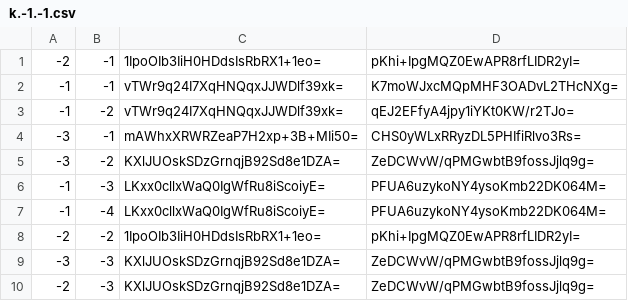
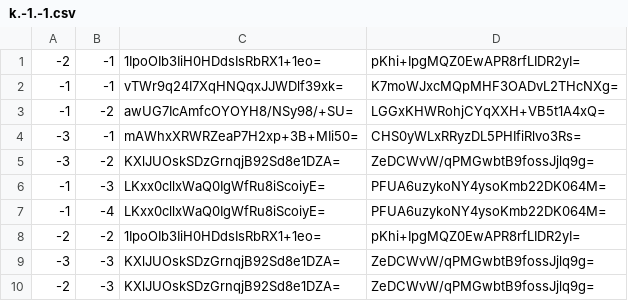
Before and after one commit to GrimCraftMaps/Escapism_Nether, a CSV file: tiles/zoom.-1/metadata/k.-1.-1.csv, drawn as a sheet.

```diff
--- a/tiles/zoom.-1/metadata/k.-1.-1.csv
+++ b/tiles/zoom.-1/metadata/k.-1.-1.csv
@@ -2,3 +2,3 @@
 -1,-1,vTWr9q24I7XqHNQqxJJWDlf39xk=,K7moWJxcMQpMHF3OADvL2THcNXg=
--1,-2,vTWr9q24I7XqHNQqxJJWDlf39xk=,qEJ2EFfyA4jpy1iYKt0KW/r2TJo=
+-1,-2,awUG7IcAmfcOYOYH8/NSy98/+SU=,LGGxKHWRohjCYqXXH+VB5t1A4xQ=
 -3,-1,mAWhxXRWRZeaP7H2xp+3B+MIi50=,CHS0yWLxRRyzDL5PHIfiRlvo3Rs=
```
Also changed, not shown: tiles/zoom.-1/metadata/k.0.-1.csv, tiles/zoom.-2/metadata/k.-1.-1.csv, 24 other files.
